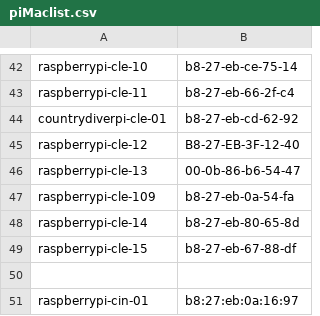
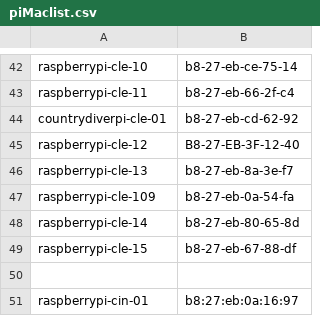
Before and after one commit to Azure/IoT-Pi-Day, a CSV file: Setting up the Raspberry Pi/MSFT Networking/piMaclist.csv, drawn as a sheet; only a part is shown, gaps mark what is left out.

Commit message:
Update piMaclist.csv

```diff
--- a/Setting up the Raspberry Pi/MSFT Networking/piMaclist.csv
+++ b/Setting up the Raspberry Pi/MSFT Networking/piMaclist.csv
@@ -45,3 +45,3 @@ countrydiverpi-cle-01,b8-27-eb-cd-62-92
 raspberrypi-cle-12,B8-27-EB-3F-12-40
-raspberrypi-cle-13,00-0b-86-b6-54-47
+raspberrypi-cle-13,b8-27-eb-8a-3e-f7
 raspberrypi-cle-109,b8-27-eb-0a-54-fa
```
